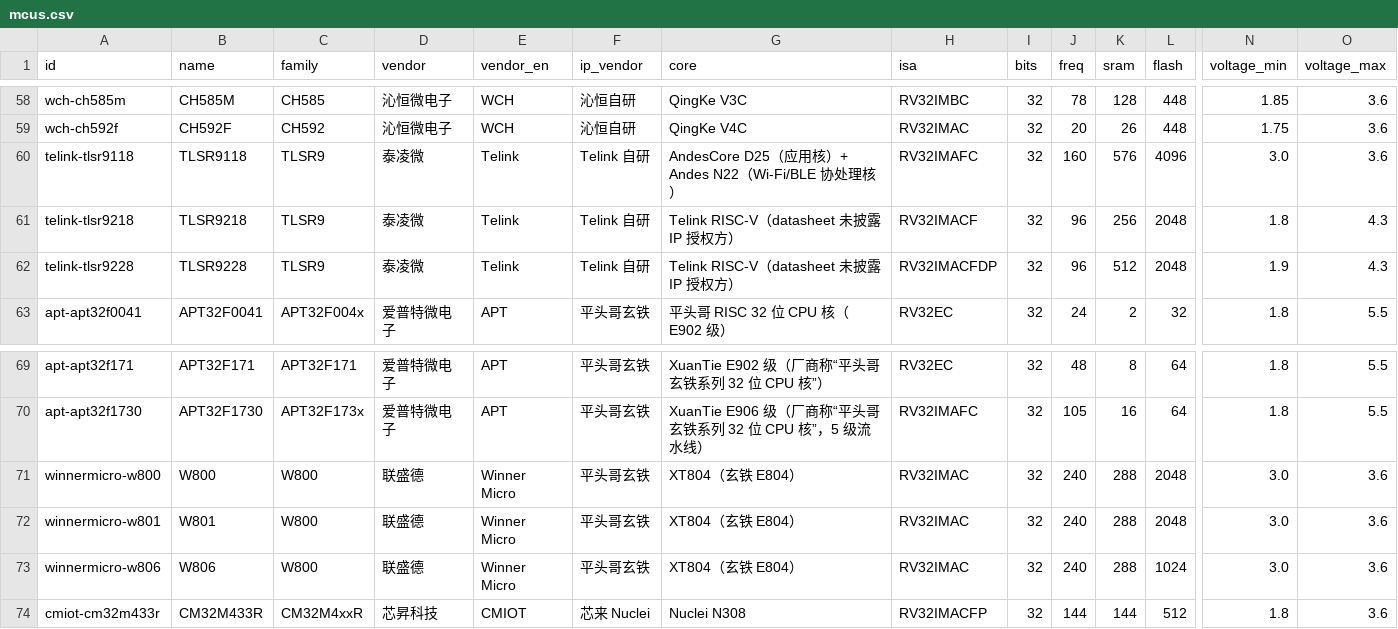
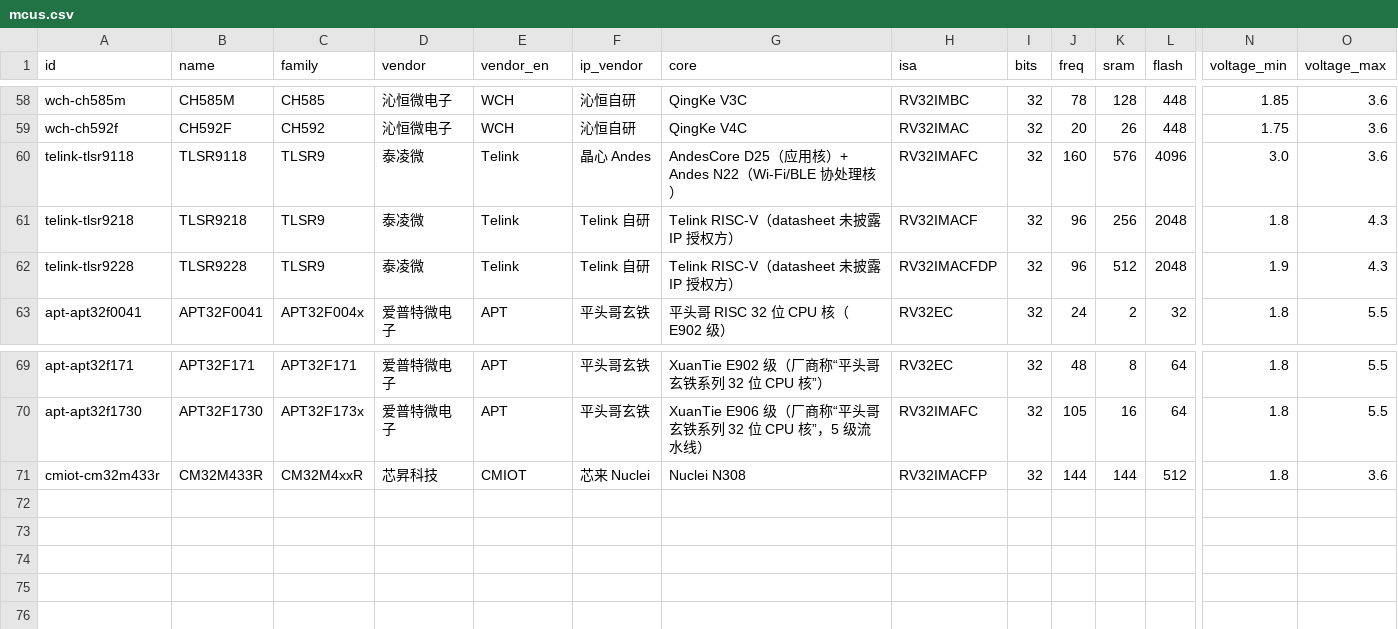
Before and after one commit to rv2036/tryriscv-org, a CSV file: static/data/mcus.csv, drawn as a sheet; only a part is shown, gaps mark what is left out; rows hold the shown columns only; the diff names each change by its address in the sheet, - before the commit and + after, or states it on an @@ line.

Commit message:
fix(data): remove Winner Micro W800/W801/W806 (C-SKY, not RISC-V)
- XT804 / XuanTie E804 is C-SKY; official SDKs use csky-elfabiv2 toolchain
- remove 3 parts, recalculate vendor/IP counts (70 MCUs, 8 vendors)
- document exclusions in research/EXCLUDED.md and all four about pages
- correct TLSR9118 IP brand to Andes; refresh OG image

```diff
--- a/static/data/mcus.csv
+++ b/static/data/mcus.csv
-F60 (ip_vendor): Telink 自研
+F60 (ip_vendor): 晶心 Andes
-row 71: winnermicro-w800 | W800 | W800 | 联盛德 | Winner Micro | 平头哥玄铁 | XT804（玄铁 E804） | RV32IMAC | 32 | 240 | 288 | 2048 | 3.0 | 3.6
-row 72: winnermicro-w801 | W801 | W800 | 联盛德 | Winner Micro | 平头哥玄铁 | XT804（玄铁 E804） | RV32IMAC | 32 | 240 | 288 | 2048 | 3.0 | 3.6
-row 73: winnermicro-w806 | W806 | W800 | 联盛德 | Winner Micro | 平头哥玄铁 | XT804（玄铁 E804） | RV32IMAC | 32 | 240 | 288 | 1024 | 3.0 | 3.6
```
Also changed, not shown: 16 other files.
